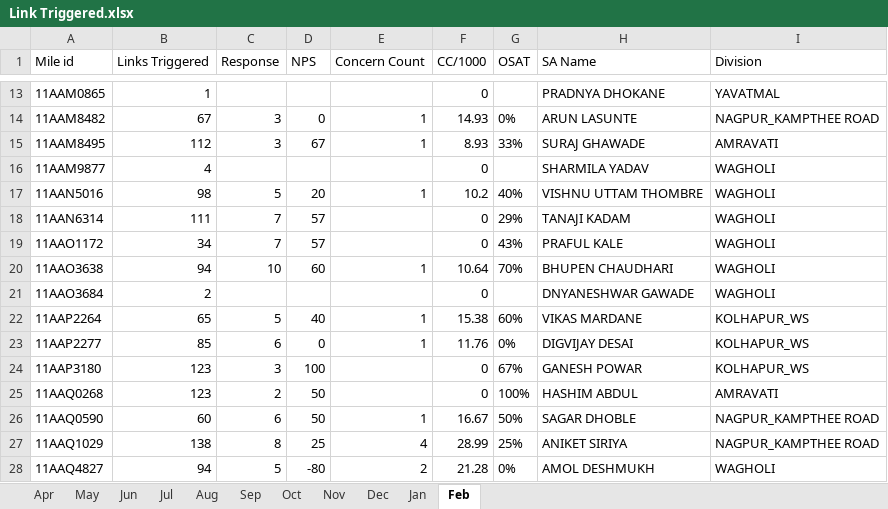
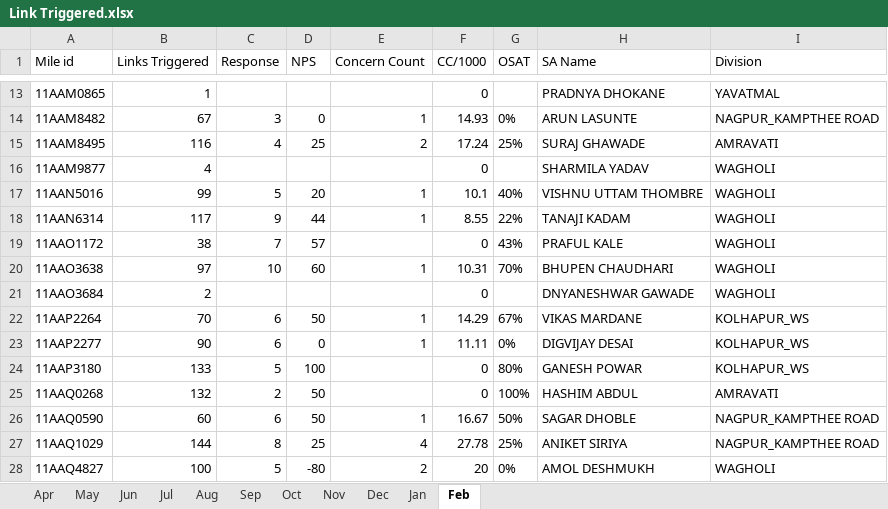
Before and after one commit to sinnarasu1972-ops/Service-Intello, an Excel workbook: Link Triggered.xlsx, sheet Feb, drawn as a sheet; only a part is shown, gaps mark what is left out; values as stored, in another font and other column widths than the file's, no borders; the diff covers the shown part only; the diff names each change by its address in the sheet, - before the commit and + after, or states it on an @@ line.

```diff
--- a/Link Triggered.xlsx (sheet Feb)
+++ b/Link Triggered.xlsx (sheet Feb)
-B15 (Links Triggered): 112
+B15 (Links Triggered): 116
-C15 (Response): 3
+C15 (Response): 4
-D15 (NPS): 67
+D15 (NPS): 25
-E15 (Concern Count): 1
+E15 (Concern Count): 2
-F15 (CC/1000): 8.93
+F15 (CC/1000): 17.24
-G15 (OSAT): 33%
+G15 (OSAT): 25%
-B17 (Links Triggered): 98
+B17 (Links Triggered): 99
-F17 (CC/1000): 10.2
+F17 (CC/1000): 10.1
-B18 (Links Triggered): 111
+B18 (Links Triggered): 117
-C18 (Response): 7
+C18 (Response): 9
-D18 (NPS): 57
+D18 (NPS): 44
-E18 (Concern Count): (empty)
+E18 (Concern Count): 1
-F18 (CC/1000): 0
+F18 (CC/1000): 8.55
-G18 (OSAT): 29%
+G18 (OSAT): 22%
-B19 (Links Triggered): 34
+B19 (Links Triggered): 38
-B20 (Links Triggered): 94
+B20 (Links Triggered): 97
-F20 (CC/1000): 10.64
+F20 (CC/1000): 10.31
-B22 (Links Triggered): 65
+B22 (Links Triggered): 70
-C22 (Response): 5
+C22 (Response): 6
-D22 (NPS): 40
+D22 (NPS): 50
-F22 (CC/1000): 15.38
+F22 (CC/1000): 14.29
-G22 (OSAT): 60%
+G22 (OSAT): 67%
-B23 (Links Triggered): 85
+B23 (Links Triggered): 90
-F23 (CC/1000): 11.76
+F23 (CC/1000): 11.11
-B24 (Links Triggered): 123
+B24 (Links Triggered): 133
-C24 (Response): 3
+C24 (Response): 5
-G24 (OSAT): 67%
+G24 (OSAT): 80%
-B25 (Links Triggered): 123
+B25 (Links Triggered): 132
-B27 (Links Triggered): 138
+B27 (Links Triggered): 144
-F27 (CC/1000): 28.99
+F27 (CC/1000): 27.78
-B28 (Links Triggered): 94
+B28 (Links Triggered): 100
-F28 (CC/1000): 21.28
+F28 (CC/1000): 20
```
Also changed, not shown: 47 edited cells elsewhere in this sheet, Link Triggered BP.xlsx, Link Triggered Commercial.xlsx, 1 other file.
